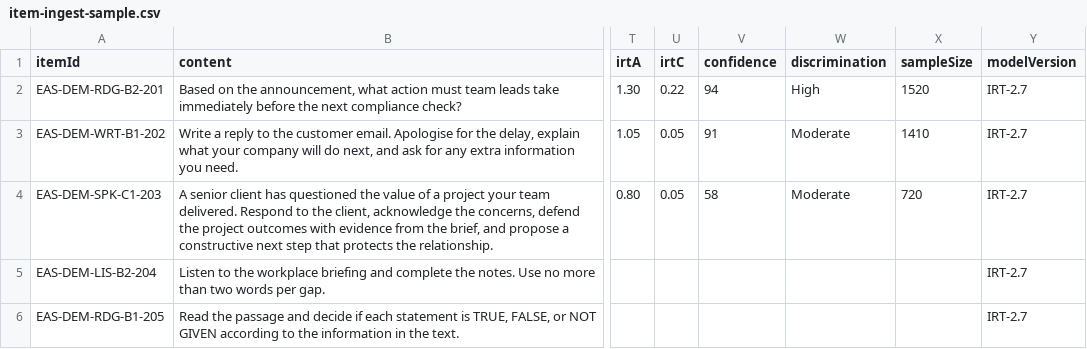
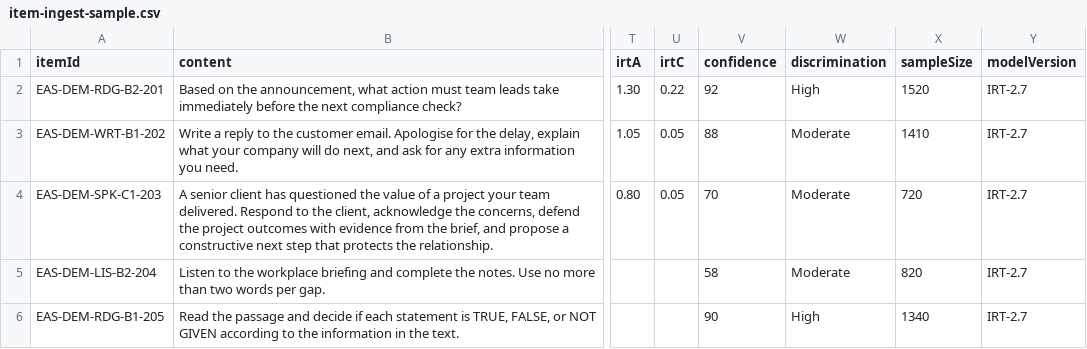
Before and after one commit to manavmanocha/oup-demo-v3, a CSV file: public/samples/item-ingest-sample.csv, drawn as a sheet; only a part is shown, gaps mark what is left out; the diff names each change by its address in the sheet, - before the commit and + after, or states it on an @@ line.

Commit message:
feat(DifficultyPrediction, Seeding): enhance item acceptance flow with publish and seeding options

```diff
--- a/public/samples/item-ingest-sample.csv
+++ b/public/samples/item-ingest-sample.csv
-V2 (confidence): 94
+V2 (confidence): 92
-V3 (confidence): 91
+V3 (confidence): 88
-V4 (confidence): 58
+V4 (confidence): 70
-V5 (confidence): (empty)
+V5 (confidence): 58
-W5 (discrimination): (empty)
+W5 (discrimination): Moderate
-X5 (sampleSize): (empty)
+X5 (sampleSize): 820
-V6 (confidence): (empty)
+V6 (confidence): 90
-W6 (discrimination): (empty)
+W6 (discrimination): High
-X6 (sampleSize): (empty)
+X6 (sampleSize): 1340
```
Also changed, not shown: 3 other files.
